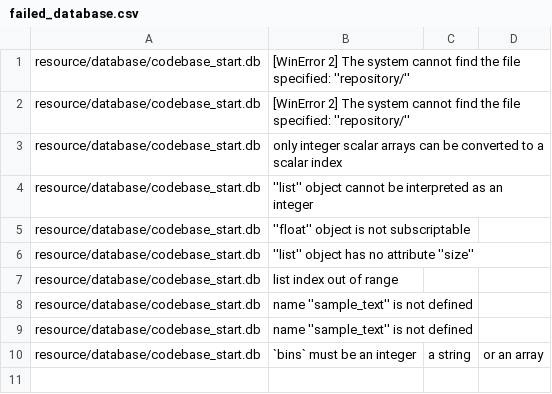
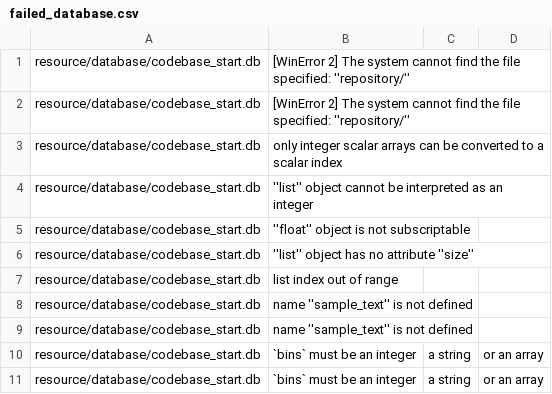
Before and after one commit to DerekSomervilleUofG/research_codebase_graph_latex, a CSV file: resource/failed_database.csv, drawn as a sheet.

```diff
--- a/resource/failed_database.csv
+++ b/resource/failed_database.csv
@@ -10 +10,2 @@ resource/database/codebase_start.db,name ''sample_text'' is not defined
 resource/database/codebase_start.db,`bins` must be an integer, a string, or an array
+resource/database/codebase_start.db,`bins` must be an integer, a string, or an array
```
Also changed, not shown: 2 other files.
